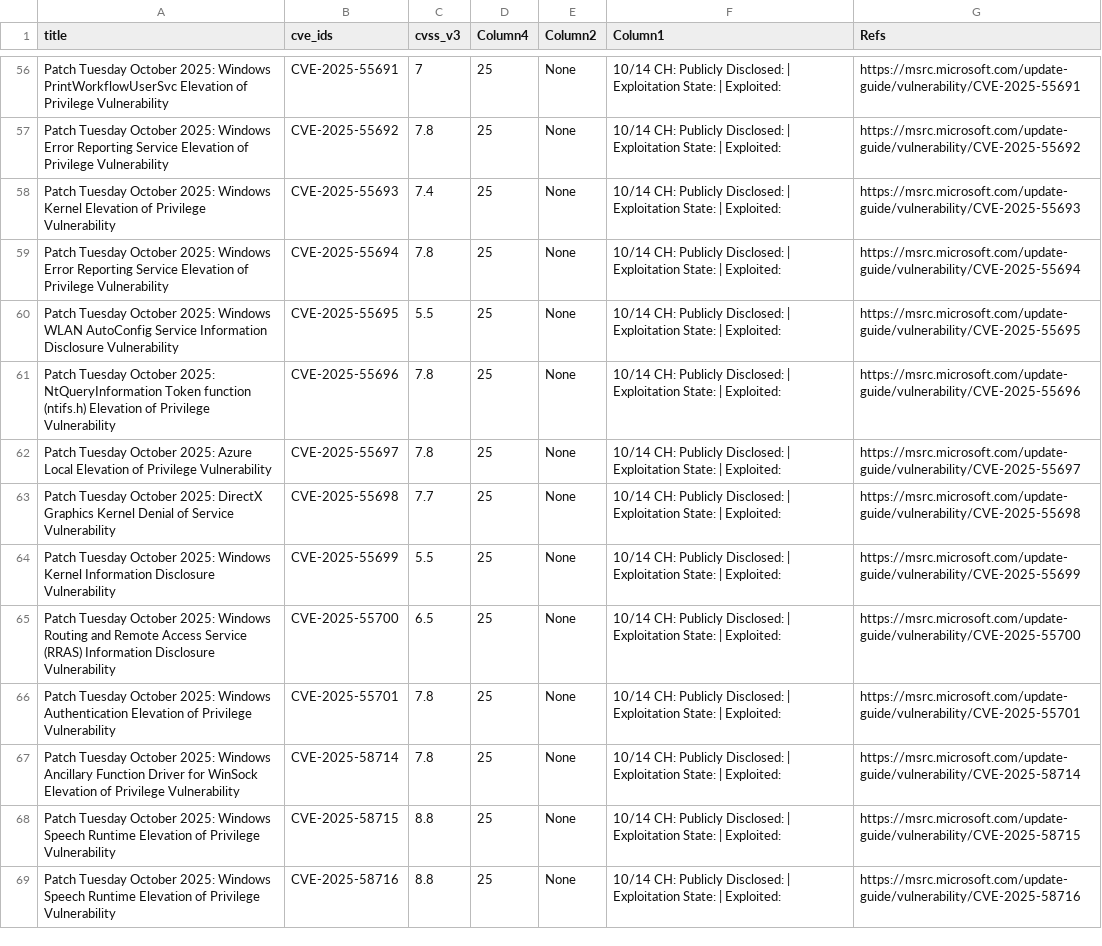
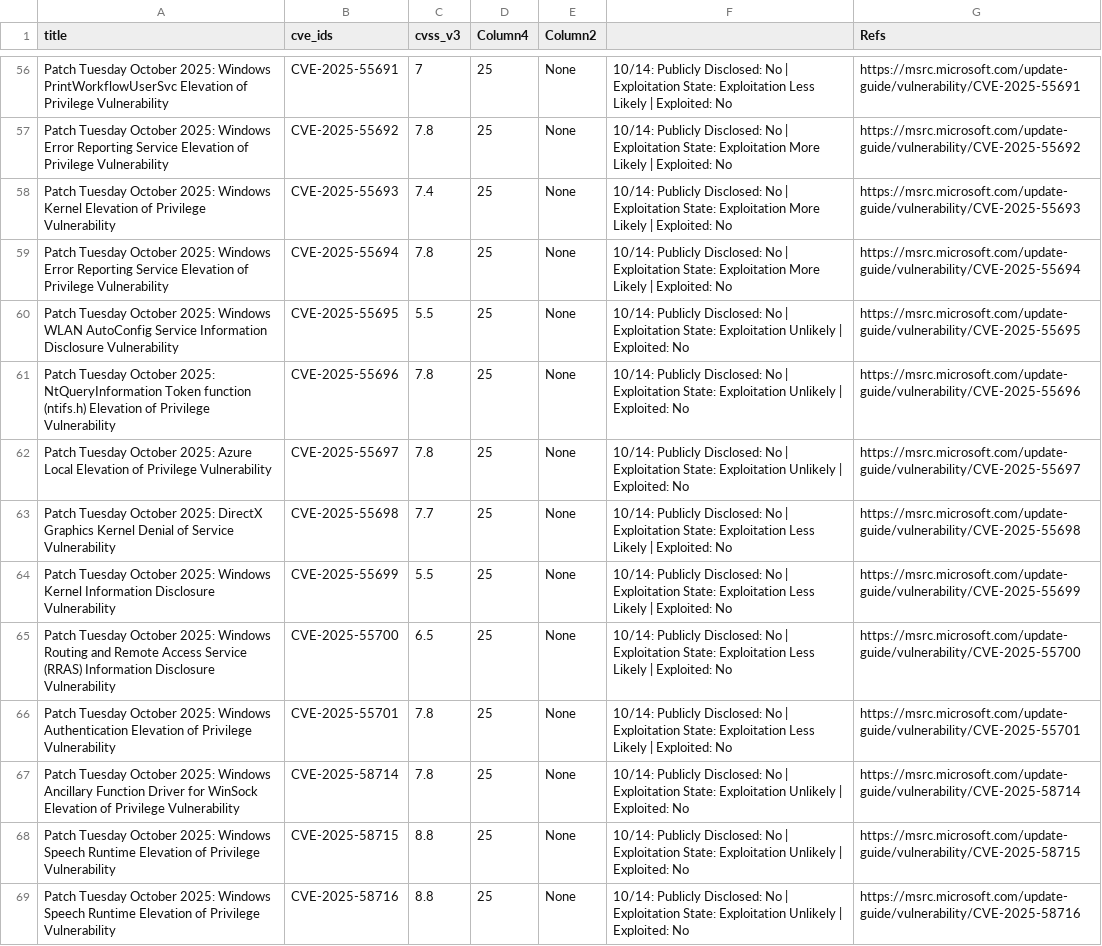
Before and after one commit to SimminsVuln/temprepo, a CSV file: VulnTracker.csv, drawn as a sheet; only a part is shown, gaps mark what is left out; the diff covers the shown part only; the diff names each change by its address in the sheet, - before the commit and + after, or states it on an @@ line.

```diff
--- a/VulnTracker.csv
+++ b/VulnTracker.csv
-F1: Column1
+F1: (empty)
-F56: 10/14 CH: Publicly Disclosed: | Exploitation State: | Exploited:
+F56: 10/14: Publicly Disclosed: No | Exploitation State: Exploitation Less Likely | Exploited: No
-F57:F59: 10/14 CH: Publicly Disclosed: | Exploitation State: | Exploited:
+F57:F59: 10/14: Publicly Disclosed: No | Exploitation State: Exploitation More Likely | Exploited: No
-F60:F62: 10/14 CH: Publicly Disclosed: | Exploitation State: | Exploited:
+F60:F62: 10/14: Publicly Disclosed: No | Exploitation State: Exploitation Unlikely | Exploited: No
-F63:F66: 10/14 CH: Publicly Disclosed: | Exploitation State: | Exploited:
+F63:F66: 10/14: Publicly Disclosed: No | Exploitation State: Exploitation Less Likely | Exploited: No
-F67:F69: 10/14 CH: Publicly Disclosed: | Exploitation State: | Exploited:
+F67:F69: 10/14: Publicly Disclosed: No | Exploitation State: Exploitation Unlikely | Exploited: No
```
Also changed, not shown: 157 edited cells elsewhere in this file.
